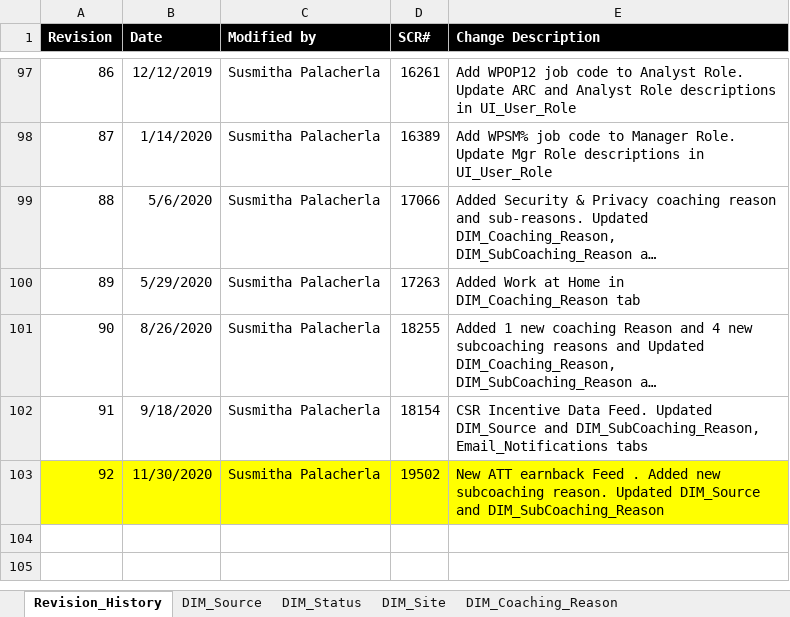
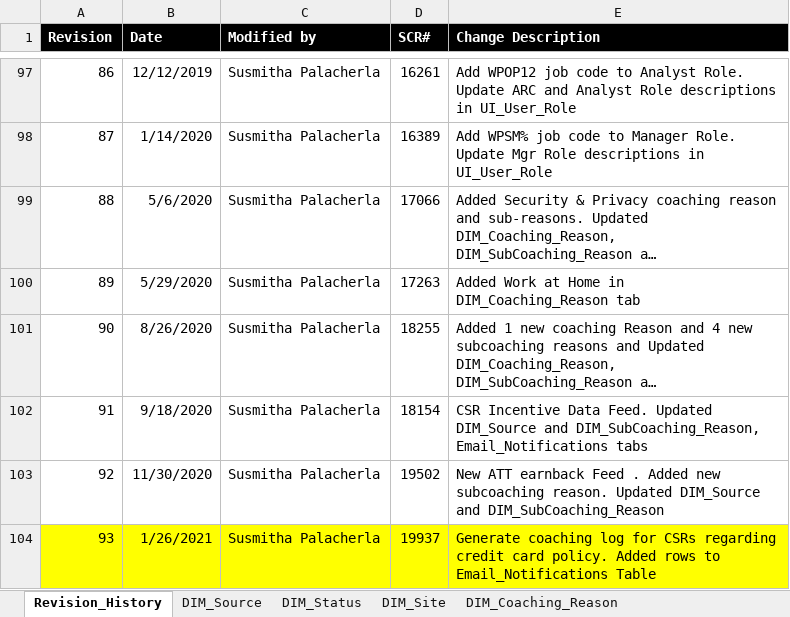
Before and after one commit to maximus-cco/eCoaching_V2_Bak, an Excel workbook: Design/DD/DB/CCO_eCoaching_Log_Dimension_Table_Data.xlsx, sheet Revision_History, drawn as a sheet; only a part is shown, gaps mark what is left out; long unchanged cells end in …; values as stored, in another font and other column widths than the file's, no borders; the diff names each change by its address in the sheet, - before the commit and + after, or states it on an @@ line.

Commit message:
TFS 19937 - Generate coaching log for CSRs regarding credit card policy
git-tfs-id: [https://tfs.omnicloud.local/tfs/cco%20program/]$/eCoaching_V2;C48401

```diff
--- a/Design/DD/DB/CCO_eCoaching_Log_Dimension_Table_Data.xlsx (sheet Revision_History)
+++ b/Design/DD/DB/CCO_eCoaching_Log_Dimension_Table_Data.xlsx (sheet Revision_History)
-A103:E103 fill: #FFFF00
+A103:E103 fill: none
+row 104: 93 | 1/26/2021 | Susmitha Palacherla | 19937 | Generate coaching log for CSRs regarding credit card policy. Added rows to Email_Notifications Table
```
Also changed, not shown: sheet Email_Notifications, 1 other file.
